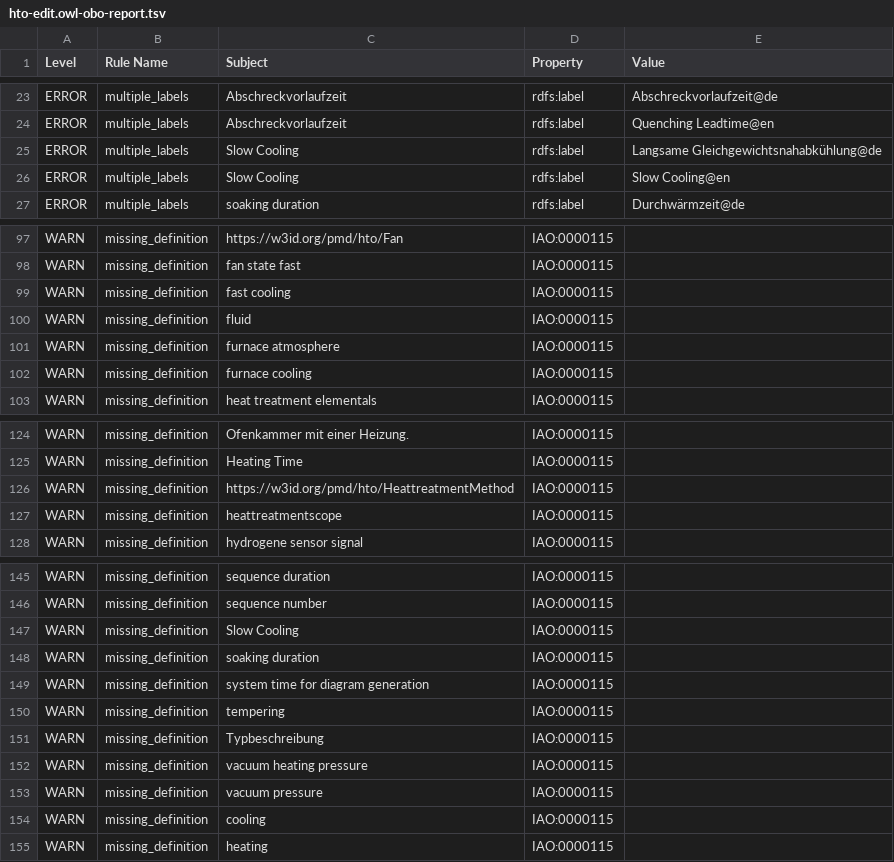
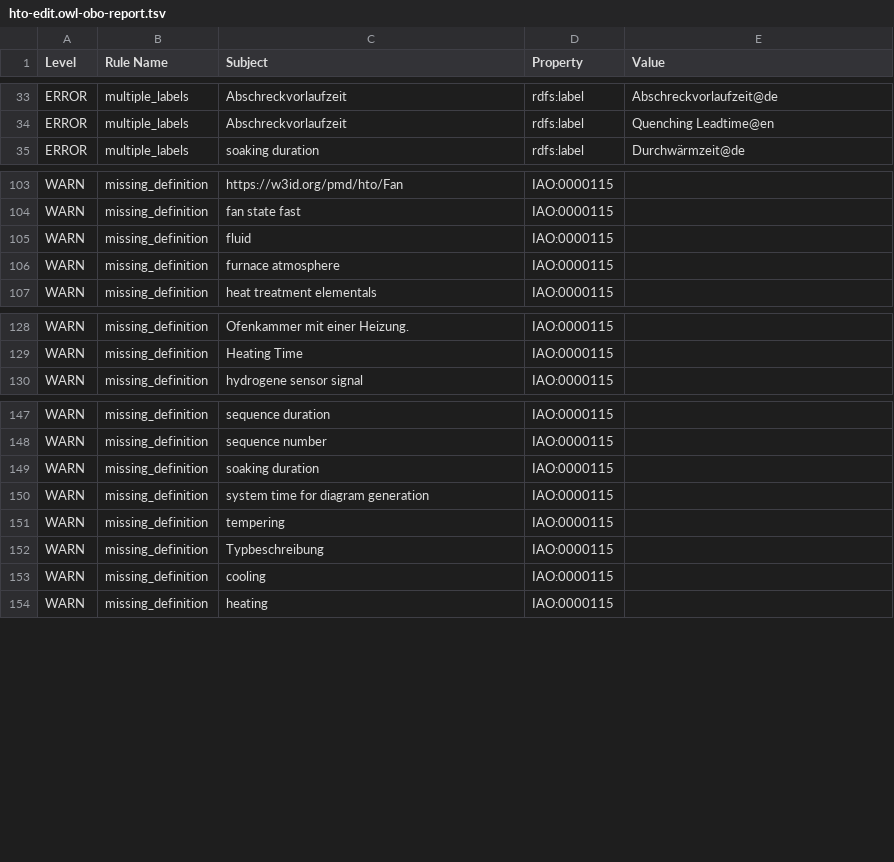
Before and after one commit to materialdigital/heat-treatment-application-ontology, a TSV file: src/ontology/reports/hto-edit.owl-obo-report.tsv, drawn as a sheet; only a part is shown, gaps mark what is left out; removed rows and columns are numbered as before the commit, all else as after; the diff covers the shown part only; the diff names each change by its address in the sheet, - before the commit and + after, or states it on an @@ line.

```diff
--- a/src/ontology/reports/hto-edit.owl-obo-report.tsv
+++ b/src/ontology/reports/hto-edit.owl-obo-report.tsv
-row 25: ERROR | multiple_labels | Slow Cooling | rdfs:label | Langsame Gleichgewichtsnahabkühlung@de
-row 26: ERROR | multiple_labels | Slow Cooling | rdfs:label | Slow Cooling@en
-row 99: WARN | missing_definition | fast cooling | IAO:0000115
-row 102: WARN | missing_definition | furnace cooling | IAO:0000115
-row 126: WARN | missing_definition | https://w3id.org/pmd/hto/HeattreatmentMethod | IAO:0000115
-row 127: WARN | missing_definition | heattreatmentscope | IAO:0000115
-row 147: WARN | missing_definition | Slow Cooling | IAO:0000115
-row 152: WARN | missing_definition | vacuum heating pressure | IAO:0000115
-row 153: WARN | missing_definition | vacuum pressure | IAO:0000115
```
Also changed, not shown: 18 added rows, 5 removed rows and 1 edited cell elsewhere in this file, 14 other files.
